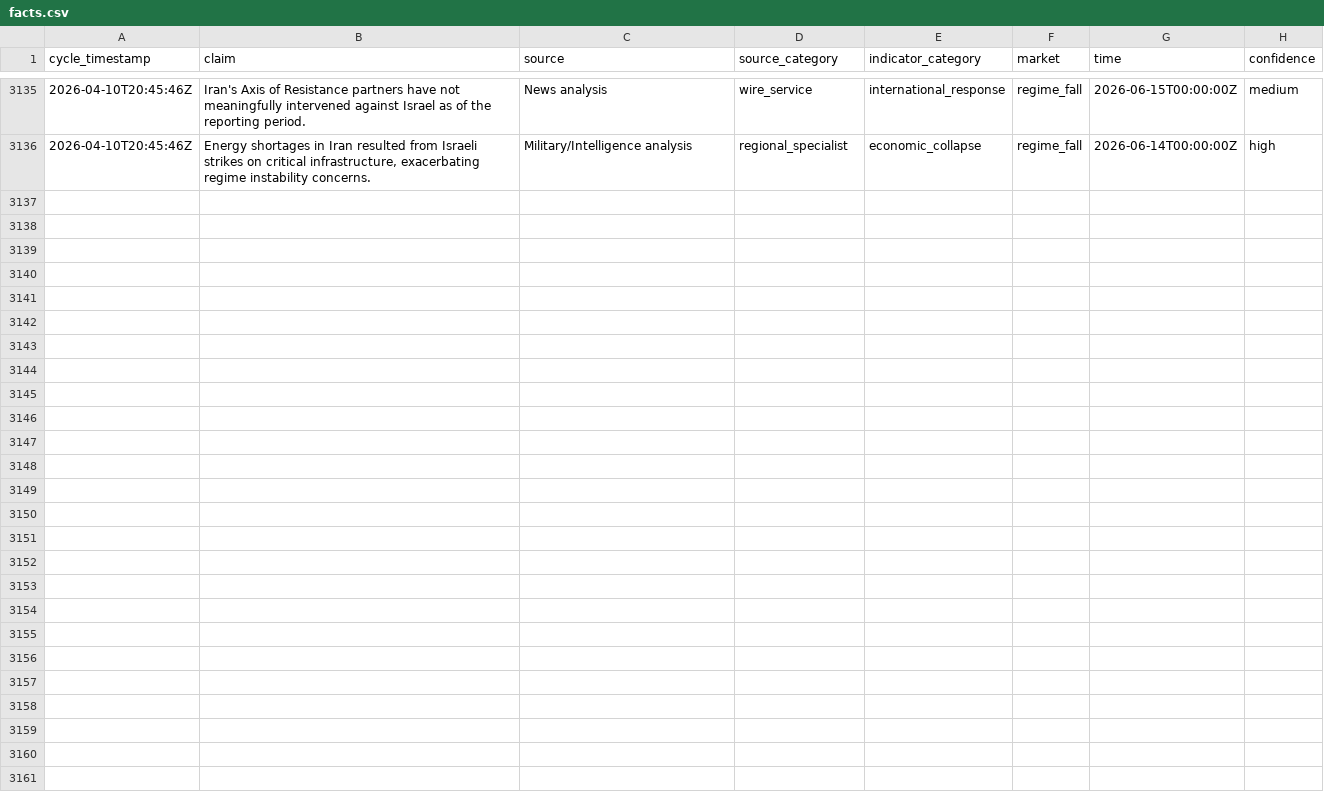
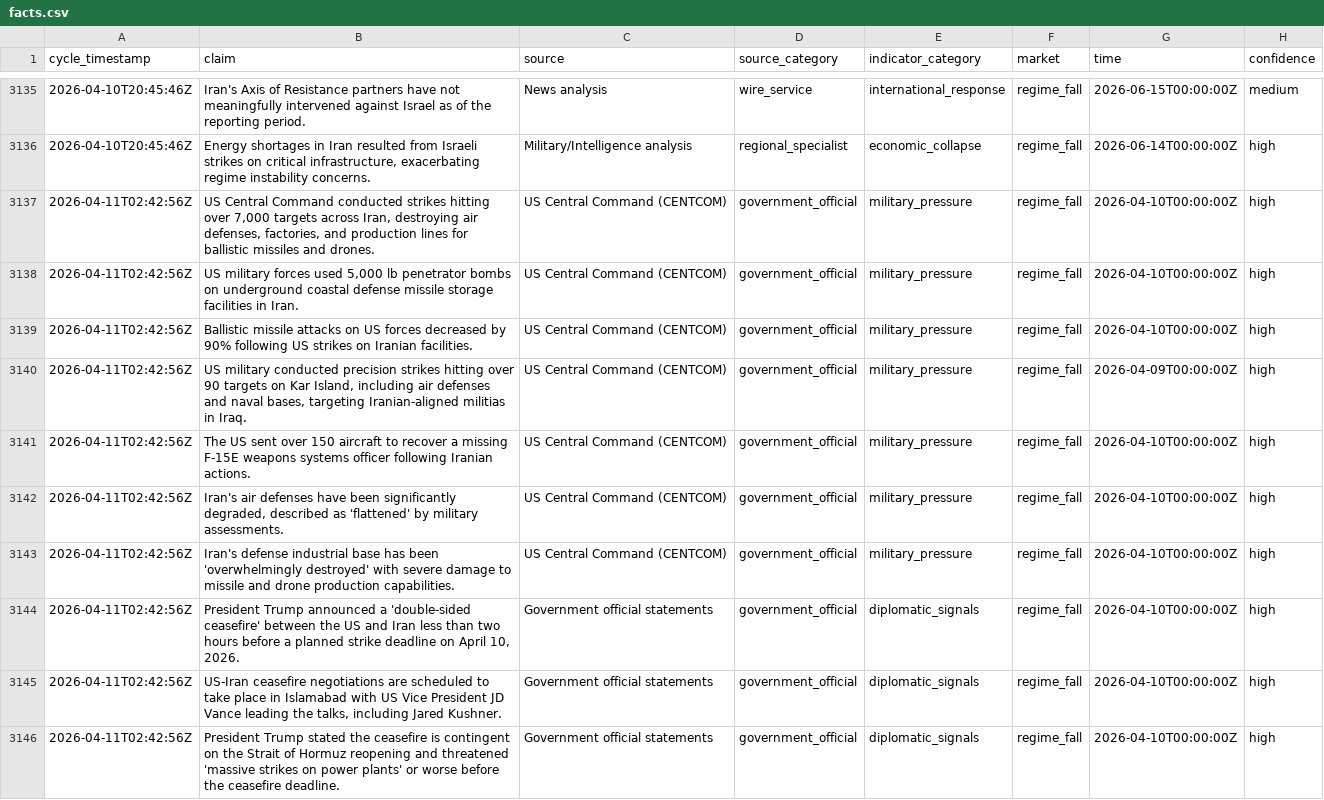
Before and after one commit to pairie-koh/Oracle-Labs-V2, a CSV file: fact_history/facts.csv, drawn as a sheet; only a part is shown, gaps mark what is left out; the diff covers the shown part only; the diff names each change by its address in the sheet, - before the commit and + after, or states it on an @@ line.

Commit message:
cycle: 2026-04-11T02:58:59Z

```diff
--- a/fact_history/facts.csv
+++ b/fact_history/facts.csv
+row 3137: 2026-04-11T02:42:56Z | US Central Command conducted strikes hitting over 7,000 targets across Iran, destroying air defenses, factories, and production lines for ballistic missiles and drones. | US Central Command (CENTCOM) | government_official | military_pressure | regime_fall | 2026-04-10T00:00:00Z | high
+row 3138: 2026-04-11T02:42:56Z | US military forces used 5,000 lb penetrator bombs on underground coastal defense missile storage facilities in Iran. | US Central Command (CENTCOM) | government_official | military_pressure | regime_fall | 2026-04-10T00:00:00Z | high
+row 3139: 2026-04-11T02:42:56Z | Ballistic missile attacks on US forces decreased by 90% following US strikes on Iranian facilities. | US Central Command (CENTCOM) | government_official | military_pressure | regime_fall | 2026-04-10T00:00:00Z | high
+row 3140: 2026-04-11T02:42:56Z | US military conducted precision strikes hitting over 90 targets on Kar Island, including air defenses and naval bases, targeting Iranian-aligned militias in Iraq. | US Central Command (CENTCOM) | government_official | military_pressure | regime_fall | 2026-04-09T00:00:00Z | high
+row 3141: 2026-04-11T02:42:56Z | The US sent over 150 aircraft to recover a missing F-15E weapons systems officer following Iranian actions. | US Central Command (CENTCOM) | government_official | military_pressure | regime_fall | 2026-04-10T00:00:00Z | high
+row 3142: 2026-04-11T02:42:56Z | Iran's air defenses have been significantly degraded, described as 'flattened' by military assessments. | US Central Command (CENTCOM) | government_official | military_pressure | regime_fall | 2026-04-10T00:00:00Z | high
+row 3143: 2026-04-11T02:42:56Z | Iran's defense industrial base has been 'overwhelmingly destroyed' with severe damage to missile and drone production capabilities. | US Central Command (CENTCOM) | government_official | military_pressure | regime_fall | 2026-04-10T00:00:00Z | high
+row 3144: 2026-04-11T02:42:56Z | President Trump announced a 'double-sided ceasefire' between the US and Iran less than two hours before a planned strike deadline on April 10, 2026. | Government official statements | government_official | diplomatic_signals | regime_fall | 2026-04-10T00:00:00Z | high
+row 3145: 2026-04-11T02:42:56Z | US-Iran ceasefire negotiations are scheduled to take place in Islamabad with US Vice President JD Vance leading the talks, including Jared Kushner. | Government official statements | government_official | diplomatic_signals | regime_fall | 2026-04-10T00:00:00Z | high
+row 3146: 2026-04-11T02:42:56Z | President Trump stated the ceasefire is contingent on the Strait of Hormuz reopening and threatened 'massive strikes on power plants' or worse before the ceasefire deadline. | Government official statements | government_official | diplomatic_signals | regime_fall | 2026-04-10T00:00:00Z | high
```
Also changed, not shown: 10 added rows elsewhere in this file, price_history/prices.csv, rolling_scores_history.csv, 22 other files.
